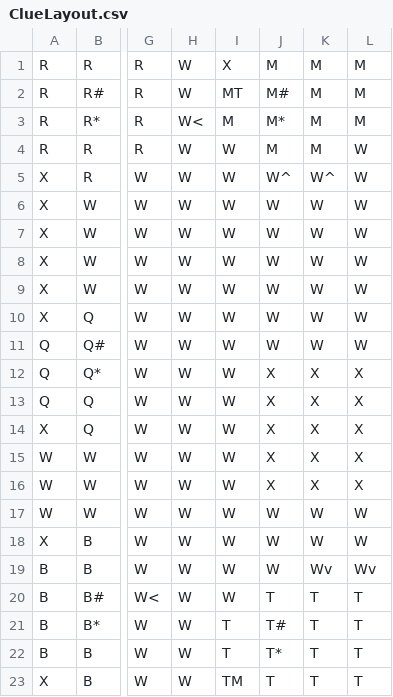
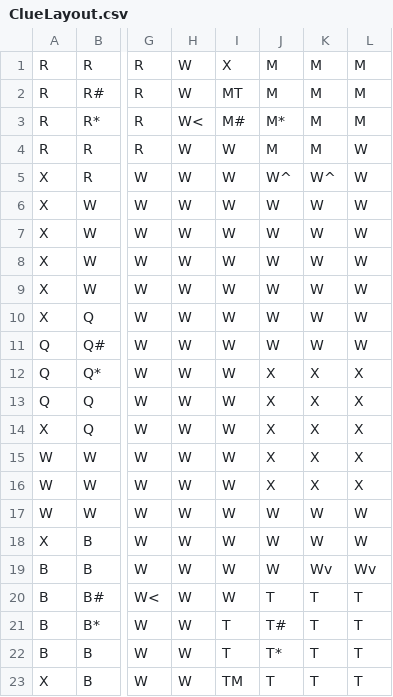
Before and after one commit to ethanlagrone/CSCI306ClueFinal, a CSV file: ClueLayout.csv, drawn as a sheet; only a part is shown, gaps mark what is left out; the diff names each change by its address in the sheet, - before the commit and + after, or states it on an @@ line.

```diff
--- a/ClueLayout.csv
+++ b/ClueLayout.csv
-J2: M#
+J2: M
-I3: M
+I3: M#
```
Also changed, not shown: 9 other files.
